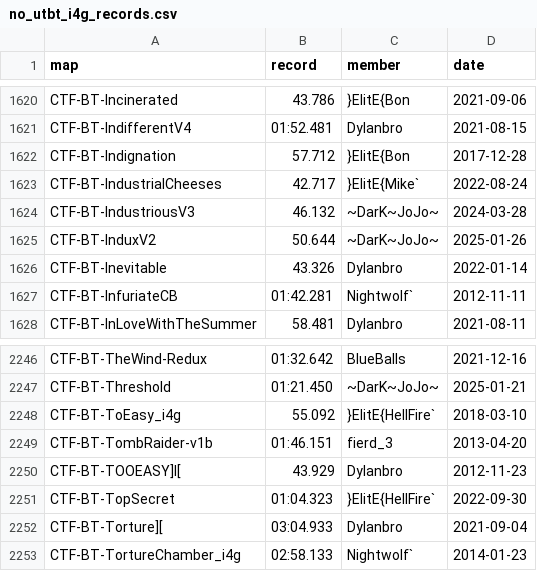
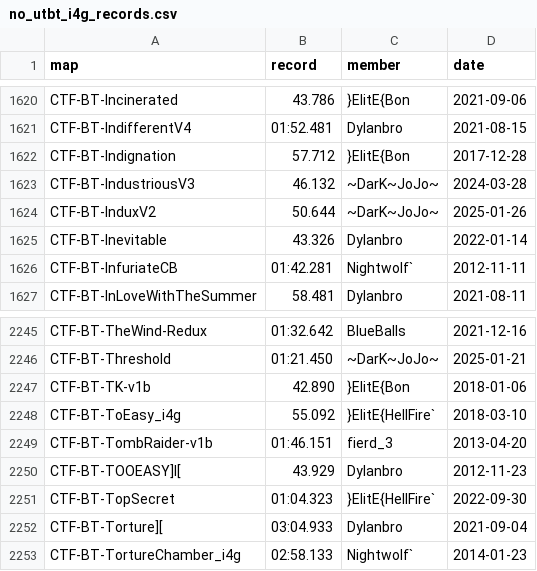
Before and after one commit to UT-BT/utbt_i4g_tracker_frontend, a CSV file: resources/data/no_utbt_i4g_records.csv, drawn as a sheet; only a part is shown, gaps mark what is left out; removed rows and columns are numbered as before the commit, all else as after; the diff names each change by its address in the sheet, - before the commit and + after, or states it on an @@ line.

```diff
--- a/resources/data/no_utbt_i4g_records.csv
+++ b/resources/data/no_utbt_i4g_records.csv
-row 1623: CTF-BT-IndustrialCheeses | 42.717 | }ElitE{Mike` | 2022-08-24
+row 2247: CTF-BT-TK-v1b | 42.890 | }ElitE{Bon | 2018-01-06
```
Also changed, not shown: resources/data/run_metadata.csv, resources/data/unbeaten_i4g_records.csv.
